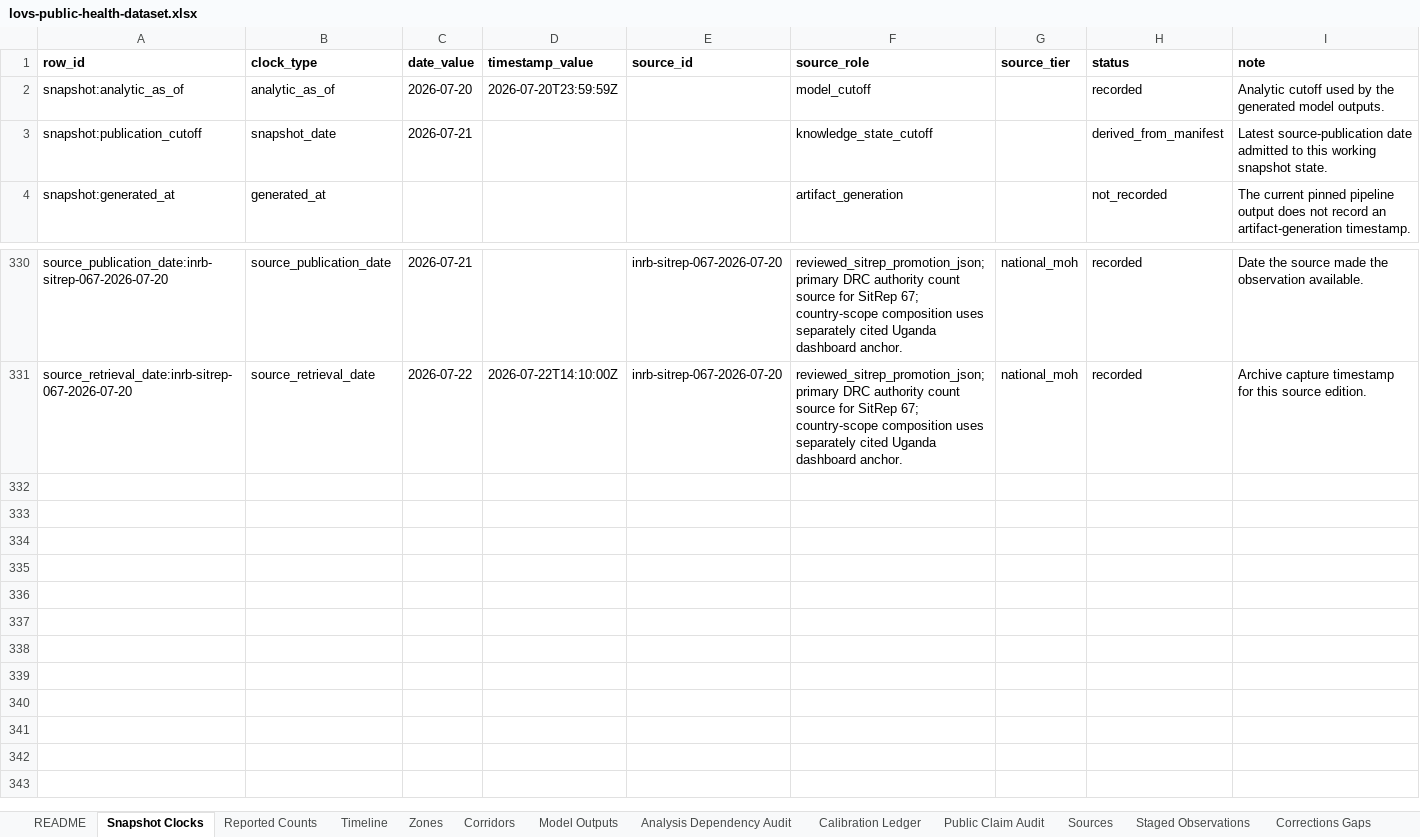
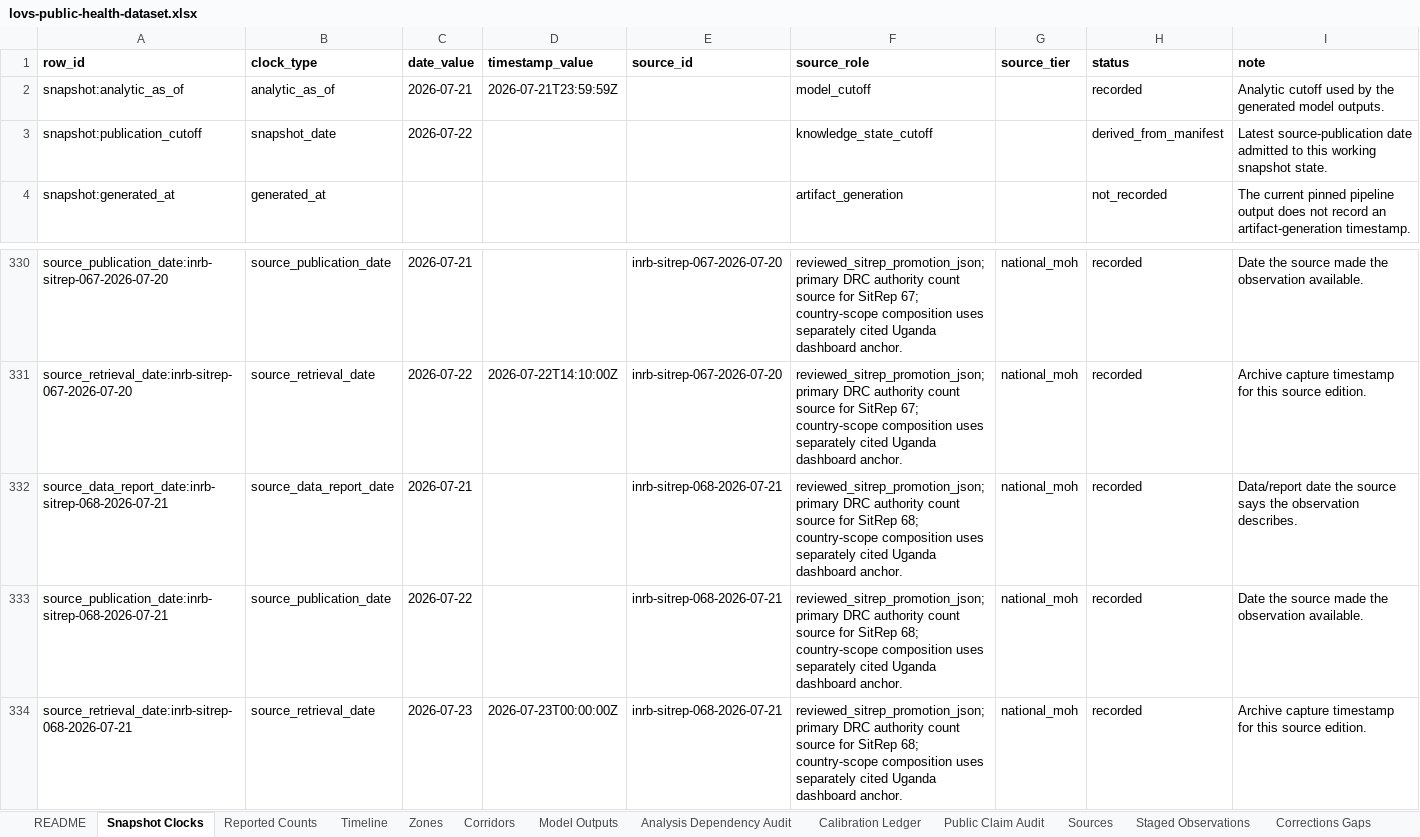
Before and after one commit to ArcedeDev/bdbv-2026-lovs, an Excel workbook: deliverables/public-health-dataset/lovs-public-health-dataset.xlsx, sheet Snapshot Clocks, drawn as a sheet; only a part is shown, gaps mark what is left out; values as stored, in another font and other column widths than the file's, no borders; the diff names each change by its address in the sheet, - before the commit and + after, or states it on an @@ line.

Commit message:
feat(bdbv): cadence build SitRep 68 (data 2026-07-21, country 2556/1035, DRC 2536/1033), no new zone
Ituri bed row 709 -> 708 confirms SitRep66's 798 as a one-cycle data-entry outlier
(series 693,693,700,706,798,709,708). Epicentre surveillance deteriorates: Ituri
contact follow-up 81.8% -> 75.4% (a genuine drop INSP flags) and alert investigation
72.8% -> 66.7% (third consecutive cycle), both masked by high national aggregates
carried on Nord-Kivu volume. Haut-Uele laboratory block online for the first time.
Preserved source slips: Table 1 total 2531 vs row-sum 2536; Ituri prose n=2228 vs table 2248.

```diff
--- a/deliverables/public-health-dataset/lovs-public-health-dataset.xlsx (sheet Snapshot Clocks)
+++ b/deliverables/public-health-dataset/lovs-public-health-dataset.xlsx (sheet Snapshot Clocks)
-C2 (date_value): 2026-07-20
+C2 (date_value): 2026-07-21
-D2 (timestamp_value): 2026-07-20T23:59:59Z
+D2 (timestamp_value): 2026-07-21T23:59:59Z
-C3 (date_value): 2026-07-21
+C3 (date_value): 2026-07-22
+row 332: source_data_report_date:inrb-sitrep-068-2026-07-21 | source_data_report_date | 2026-07-21 |  | inrb-sitrep-068-2026-07-21 | reviewed_sitrep_promotion_json; primary DRC authority count source for SitRep 68; country-scope composition uses separately cited Uganda dashboard anchor. | national_moh | recorded | Data/report date the source says the observation describes.
+row 333: source_publication_date:inrb-sitrep-068-2026-07-21 | source_publication_date | 2026-07-22 |  | inrb-sitrep-068-2026-07-21 | reviewed_sitrep_promotion_json; primary DRC authority count source for SitRep 68; country-scope composition uses separately cited Uganda dashboard anchor. | national_moh | recorded | Date the source made the observation available.
+row 334: source_retrieval_date:inrb-sitrep-068-2026-07-21 | source_retrieval_date | 2026-07-23 | 2026-07-23T00:00:00Z | inrb-sitrep-068-2026-07-21 | reviewed_sitrep_promotion_json; primary DRC authority count source for SitRep 68; country-scope composition uses separately cited Uganda dashboard anchor. | national_moh | recorded | Archive capture timestamp for this source edition.
```
Also changed, not shown: sheet Corridors, sheet Reported Counts, sheet Timeline, sheet SitRep Narrative, sheet Model Outputs, sheet Sources, 6 more sheets, 47 other files.
